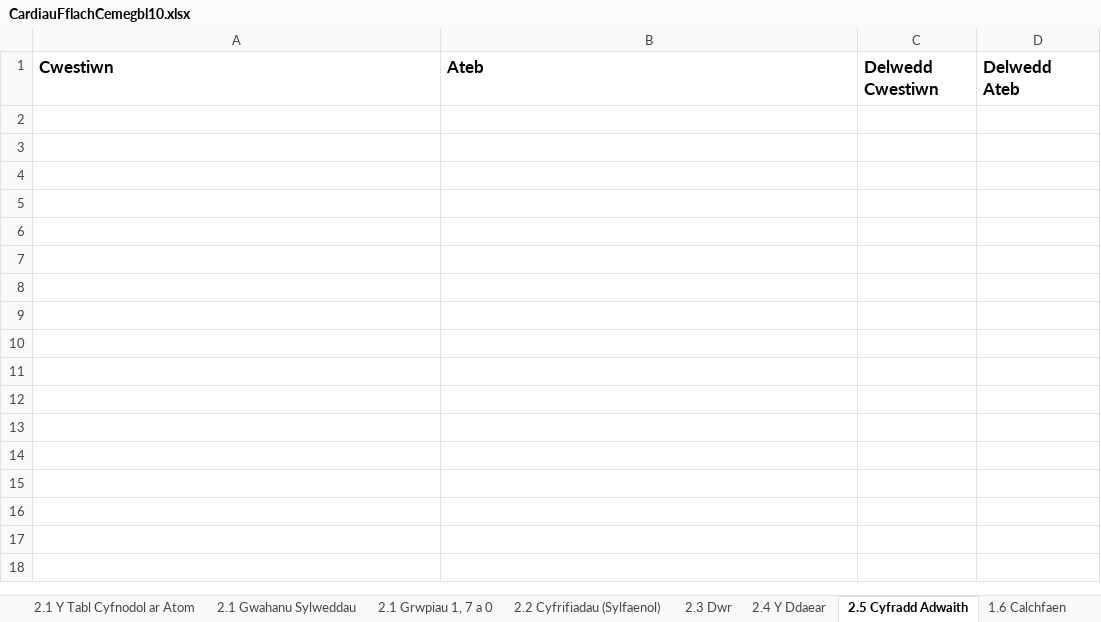
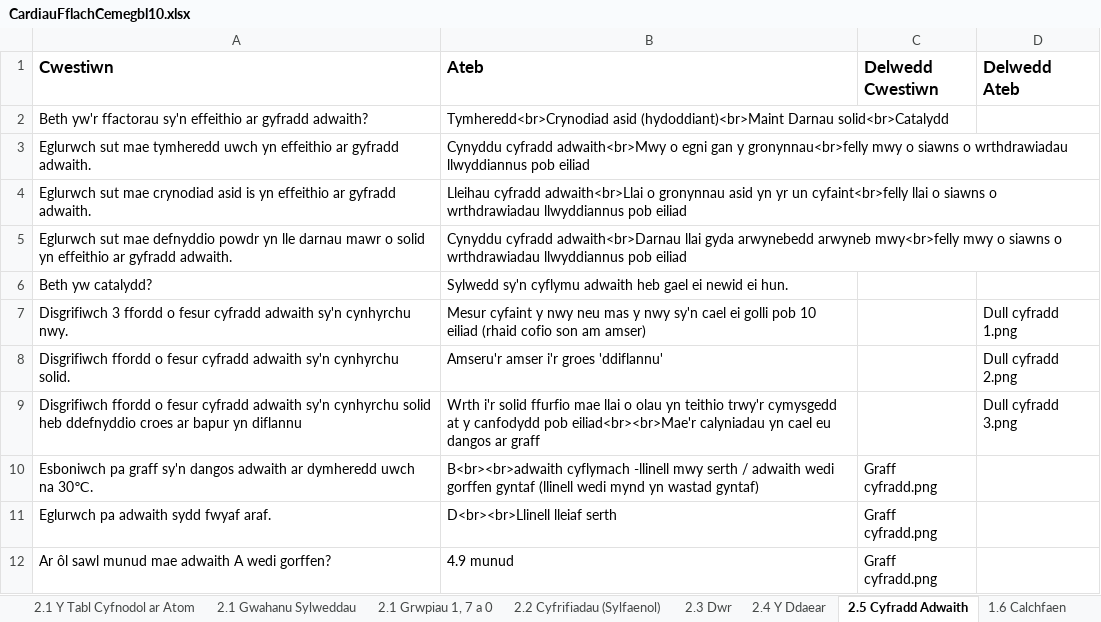
Before and after one commit to GwyddonTryfan/CardiauFflach-TGAU, an Excel workbook: CardiauFflachCemegbl10.xlsx, sheet 2.5 Cyfradd Adwaith, drawn as a sheet; values as stored, in another font and other column widths than the file's, no borders; the diff names each change by its address in the sheet, - before the commit and + after, or states it on an @@ line.

```diff
--- a/CardiauFflachCemegbl10.xlsx (sheet 2.5 Cyfradd Adwaith)
+++ b/CardiauFflachCemegbl10.xlsx (sheet 2.5 Cyfradd Adwaith)
+row 2: Beth yw'r ffactorau sy'n effeithio ar gyfradd adwaith? | Tymheredd<br>Crynodiad asid (hydoddiant)<br>Maint Darnau solid<br>Catalydd
+row 3: Eglurwch sut mae tymheredd uwch yn effeithio ar gyfradd adwaith. | Cynyddu cyfradd adwaith<br>Mwy o egni gan y gronynnau<br>felly mwy o siawns o wrthdrawiadau llwyddiannus pob eiliad
+row 4: Eglurwch sut mae crynodiad asid is yn effeithio ar gyfradd adwaith. | Lleihau cyfradd adwaith<br>Llai o gronynnau asid yn yr un cyfaint<br>felly llai o siawns o wrthdrawiadau llwyddiannus pob eiliad
+row 5: Eglurwch sut mae defnyddio powdr yn lle darnau mawr o solid yn effeithio ar gyfradd adwaith. | Cynyddu cyfradd adwaith<br>Darnau llai gyda arwynebedd arwyneb mwy<br>felly mwy o siawns o wrthdrawiadau llwyddiannus pob eiliad
+row 6: Beth yw catalydd? | Sylwedd sy'n cyflymu adwaith heb gael ei newid ei hun.
+row 7: Disgrifiwch 3 ffordd o fesur cyfradd adwaith sy'n cynhyrchu nwy. | Mesur cyfaint y nwy neu mas y nwy sy'n cael ei golli pob 10 eiliad (rhaid cofio son am amser) |  | Dull cyfradd 1.png
+row 8: Disgrifiwch ffordd o fesur cyfradd adwaith sy'n cynhyrchu solid. | Amseru'r amser i'r groes 'ddiflannu' |  | Dull cyfradd 2.png
+row 9: Disgrifiwch ffordd o fesur cyfradd adwaith sy'n cynhyrchu solid heb ddefnyddio croes ar bapur yn diflannu | Wrth i'r solid ffurfio mae llai o olau yn teithio trwy'r cymysgedd at y canfodydd pob eiliad<br><br>Mae'r calyniadau yn cael eu dangos ar graff |  | Dull cyfradd 3.png
+row 10: Esboniwch pa graff sy'n dangos adwaith ar dymheredd uwch na 30℃. | B<br><br>adwaith cyflymach -llinell mwy serth / adwaith wedi gorffen gyntaf (llinell wedi mynd yn wastad gyntaf) | Graff cyfradd.png
+row 11: Eglurwch pa adwaith sydd fwyaf araf. | D<br><br>Llinell lleiaf serth | Graff cyfradd.png
+row 12: Ar ôl sawl munud mae adwaith A wedi gorffen? | 4.9 munud | Graff cyfradd.png
```
Also changed, not shown: sheet 1.6 Calchfaen, sheet 2.4 Y Ddaear, 1 other file.
